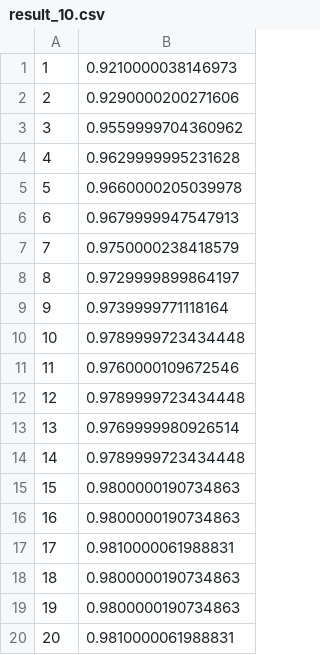
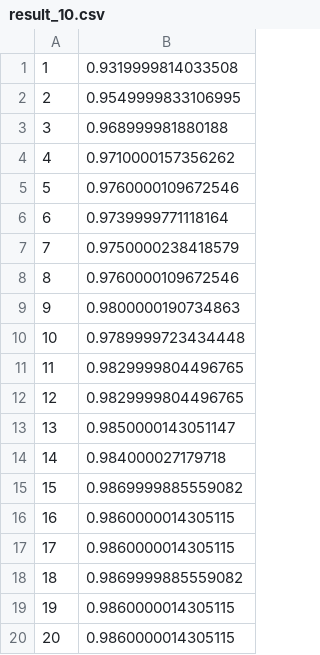
Before and after one commit to thiago-tsms/UFES-programacao-paralela, a CSV file: Trabalho I/results/result_10.csv, drawn as a sheet.

Commit message:
modified:   README.md 	modified:   Trabalho I/mqtt.py 	modified:   Trabalho I/results/result_10.csv 	modified:   Trabalho I/results/result_2.csv 	modified:   Trabalho I/results/result_4.csv 	modified:   Trabalho I/results/result_6.csv 	modified:   Trabalho I/results/result_8.csv 	new file:   Trabalho I/results/result_final.csv 	modified:   Trabalho I/server.py

```diff
--- a/Trabalho I/results/result_10.csv
+++ b/Trabalho I/results/result_10.csv
@@ -1,20 +1,20 @@
-1;0.9210000038146973
-2;0.9290000200271606
-3;0.9559999704360962
-4;0.9629999995231628
-5;0.9660000205039978
-6;0.9679999947547913
+1;0.9319999814033508
+2;0.9549999833106995
+3;0.968999981880188
+4;0.9710000157356262
+5;0.9760000109672546
+6;0.9739999771118164
 7;0.9750000238418579
-8;0.9729999899864197
-9;0.9739999771118164
+8;0.9760000109672546
+9;0.9800000190734863
 10;0.9789999723434448
-11;0.9760000109672546
-12;0.9789999723434448
-13;0.9769999980926514
-14;0.9789999723434448
-15;0.9800000190734863
-16;0.9800000190734863
-17;0.9810000061988831
-18;0.9800000190734863
-19;0.9800000190734863
-20;0.9810000061988831
+11;0.9829999804496765
+12;0.9829999804496765
+13;0.9850000143051147
+14;0.984000027179718
+15;0.9869999885559082
+16;0.9860000014305115
+17;0.9860000014305115
+18;0.9869999885559082
+19;0.9860000014305115
+20;0.9860000014305115
```
Also changed, not shown: Trabalho I/results/result_2.csv, Trabalho I/results/result_4.csv, 6 other files.
